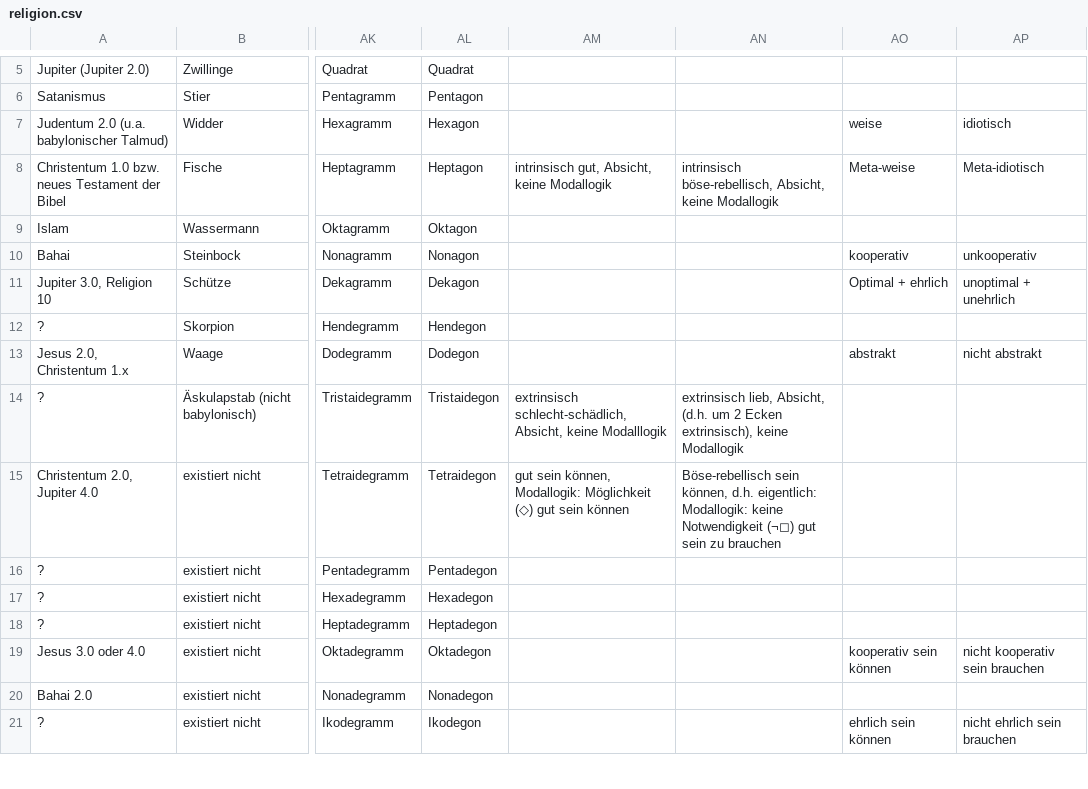
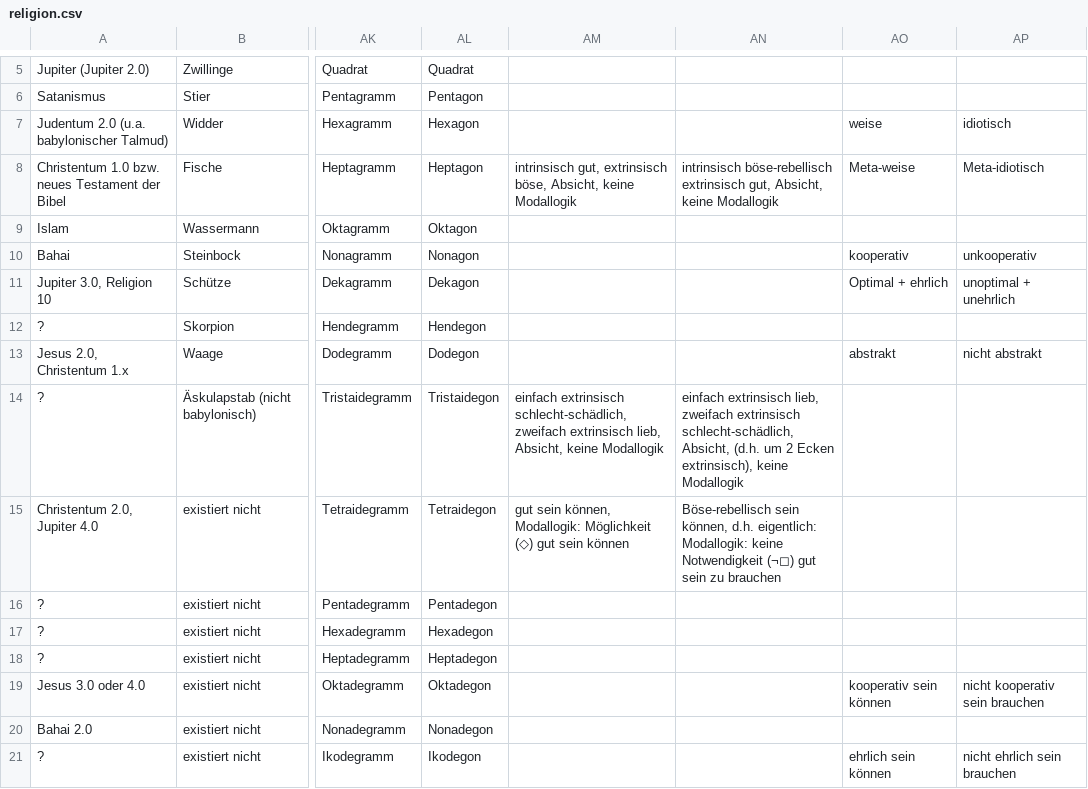
Before and after one commit to githubuser2000/reta.old.repaired, a CSV file: religion.csv, drawn as a sheet; only a part is shown, gaps mark what is left out; the diff names each change by its address in the sheet, - before the commit and + after, or states it on an @@ line.

Commit message:
Fr 4. Sep 05:37:56 CEST 2020

```diff
--- a/religion.csv
+++ b/religion.csv
-AM8: intrinsisch gut, Absicht, keine…
+AM8: intrinsisch gut, extrinsisch böse, Absicht, keine…
-AN8: intrinsisch böse-rebellisch, Absicht, keine…
+AN8: intrinsisch böse-rebellisch extrinsisch gut, Absicht, keine…
-AM14: extrinsisch schlecht-schädlich, Absicht, keine Modalllogik
+AM14: einfach extrinsisch schlecht-schädlich, zweifach extrinsisch lieb, Absicht, keine Modallogik
-AN14: extrinsisch lieb, Absicht, (d.h.…
+AN14: einfach extrinsisch lieb, zweifach extrinsisch schlecht-schädlich, Absicht, (d.h.…
```
